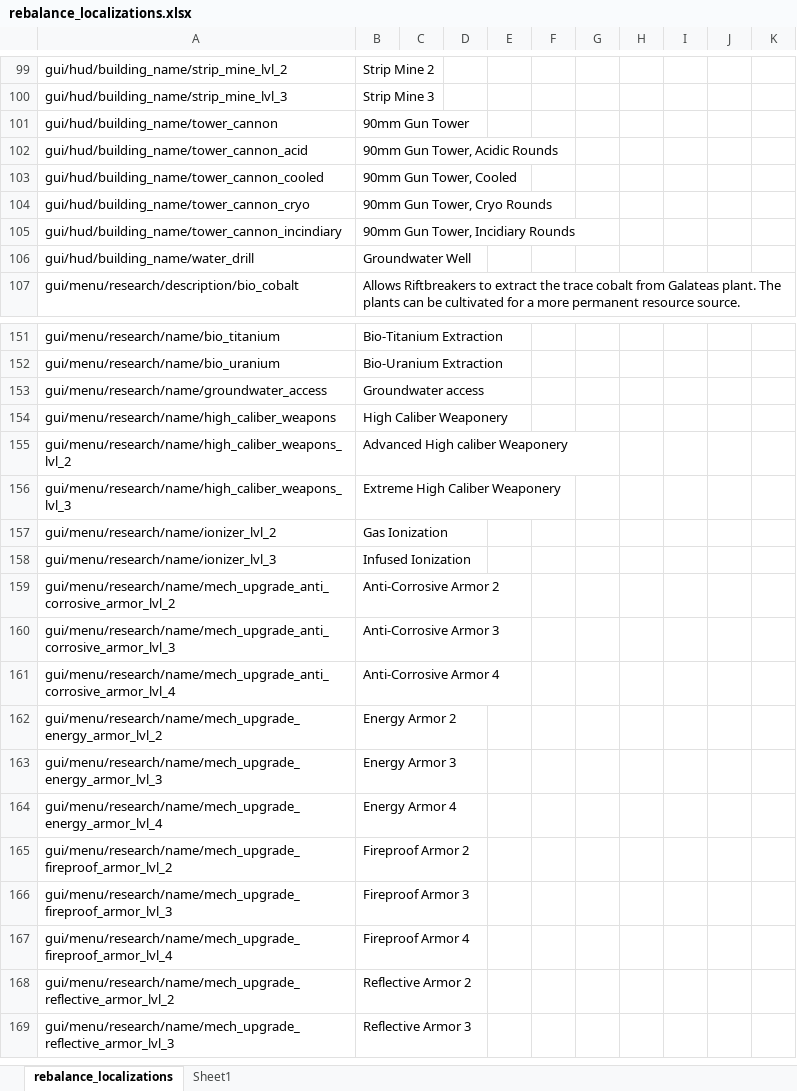
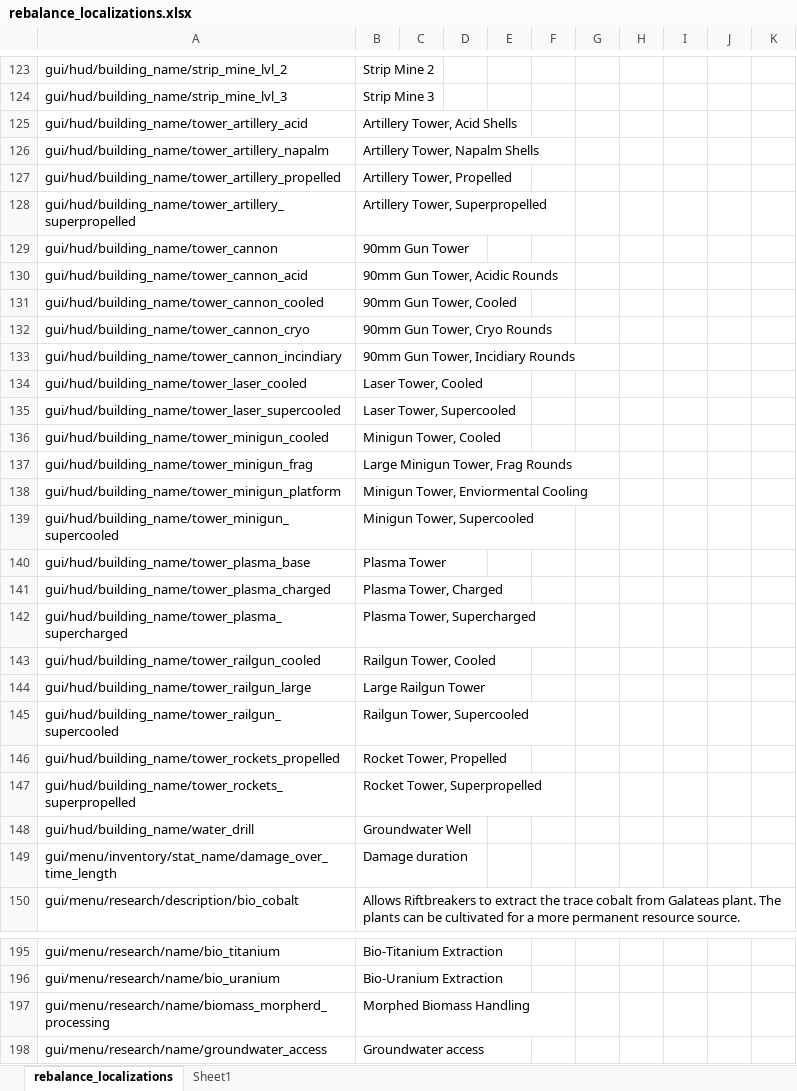
Before and after one commit to TheKilltech/rift_balance, an Excel workbook: gui/rebalance_localizations.xlsx, sheet rebalance_localizations, drawn as a sheet; only a part is shown, gaps mark what is left out; the shorter side is filled out with more unchanged rows; values as stored, in another font and other column widths than the file's, no borders; the diff covers the shown part only; the diff names each change by its address in the sheet, - before the commit and + after, or states it on an @@ line.

Commit message:
localization strings, mostly defense

```diff
--- a/gui/rebalance_localizations.xlsx (sheet rebalance_localizations)
+++ b/gui/rebalance_localizations.xlsx (sheet rebalance_localizations)
+row 125: gui/hud/building_name/tower_artillery_acid | Artillery Tower, Acid Shells
+row 126: gui/hud/building_name/tower_artillery_napalm | Artillery Tower, Napalm Shells
+row 127: gui/hud/building_name/tower_artillery_propelled | Artillery Tower, Propelled
+row 128: gui/hud/building_name/tower_artillery_superpropelled | Artillery Tower, Superpropelled
+row 134: gui/hud/building_name/tower_laser_cooled | Laser Tower, Cooled
+row 135: gui/hud/building_name/tower_laser_supercooled | Laser Tower, Supercooled
+row 136: gui/hud/building_name/tower_minigun_cooled | Minigun Tower, Cooled
+row 137: gui/hud/building_name/tower_minigun_frag | Large Minigun Tower, Frag Rounds
+row 138: gui/hud/building_name/tower_minigun_platform | Minigun Tower, Enviormental Cooling
+row 139: gui/hud/building_name/tower_minigun_supercooled | Minigun Tower, Supercooled
+row 140: gui/hud/building_name/tower_plasma_base | Plasma Tower
+row 141: gui/hud/building_name/tower_plasma_charged | Plasma Tower, Charged
+row 142: gui/hud/building_name/tower_plasma_supercharged | Plasma Tower, Supercharged
+row 143: gui/hud/building_name/tower_railgun_cooled | Railgun Tower, Cooled
+row 144: gui/hud/building_name/tower_railgun_large | Large Railgun Tower
+row 145: gui/hud/building_name/tower_railgun_supercooled | Railgun Tower, Supercooled
+row 146: gui/hud/building_name/tower_rockets_propelled | Rocket Tower, Propelled
+row 147: gui/hud/building_name/tower_rockets_superpropelled | Rocket Tower, Superpropelled
+row 149: gui/menu/inventory/stat_name/damage_over_time_length | Damage duration
+row 197: gui/menu/research/name/biomass_morpherd_processing | Morphed Biomass Handling
```
Also changed, not shown: 26 added rows and 4 edited cells elsewhere in this sheet, 1 other file.
